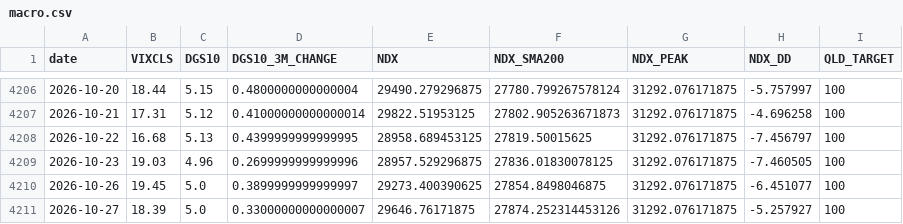
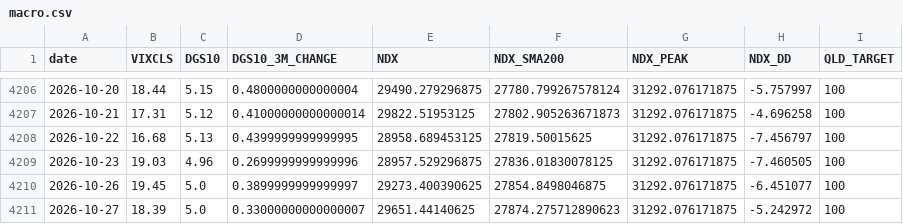
Before and after one commit to FaAgFFXA6SSkln/NDX_AGENT, a CSV file: macro.csv, drawn as a sheet; only a part is shown, gaps mark what is left out.

```diff
--- a/macro.csv
+++ b/macro.csv
@@ -4210,2 +4210,2 @@ date,VIXCLS,DGS10,DGS10_3M_CHANGE,NDX,NDX_SMA200,NDX_PEAK,NDX_DD,QLD_TARGET
 2026-10-26,19.45,5.0,0.3899999999999997,29273.400390625,27854.8498046875,31292.076171875,-6.451077,100
-2026-10-27,18.39,5.0,0.33000000000000007,29646.76171875,27874.252314453126,31292.076171875,-5.257927,100
+2026-10-27,18.39,5.0,0.33000000000000007,29651.44140625,27874.275712890623,31292.076171875,-5.242972,100
```
Also changed, not shown: 1 other file.
